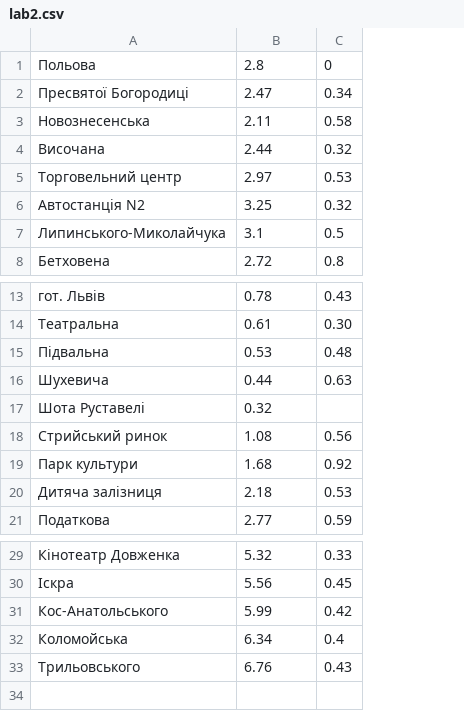
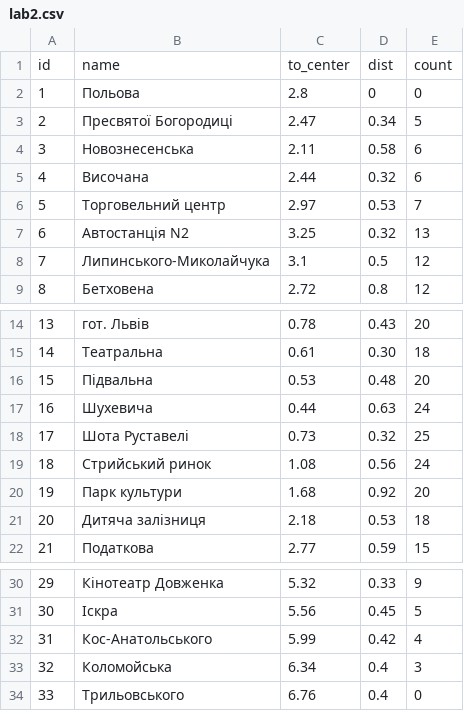
Before and after one commit to mronethere/labs, a CSV file: src/R/data/lab2.csv, drawn as a sheet; only a part is shown, gaps mark what is left out; addresses are those after the commit; the diff names each change by its address in the sheet, - before the commit and + after, or states it on an @@ line.

```diff
--- a/src/R/data/lab2.csv
+++ b/src/R/data/lab2.csv
+column A, rows 2-9: 1 | 2 | 3 | 4 | 5 | 6 | 7 | 8; rows 14-22: 13 | 14 | 15 | 16 | 17 | 18 | 19 | 20 | 21; rows 30-34: 29 | 30 | 31 | 32 | 33
+column E, rows 2-9: 0 | 5 | 6 | 6 | 7 | 13 | 12 | 12; rows 14-22: 20 | 18 | 20 | 24 | 25 | 24 | 20 | 18 | 15; rows 30-34: 9 | 5 | 4 | 3 | 0
+row 1: id | name | to_center | dist | count
-C18: 0.32
+C18: 0.73
-D18: (empty)
+D18: 0.32
-D34: 0.43
+D34: 0.4
```
Also changed, not shown: 6 other files.
